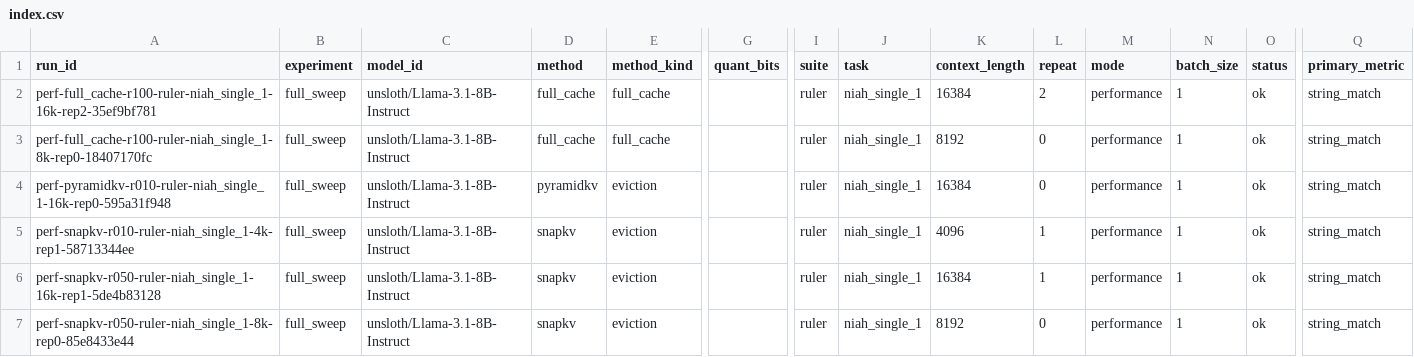
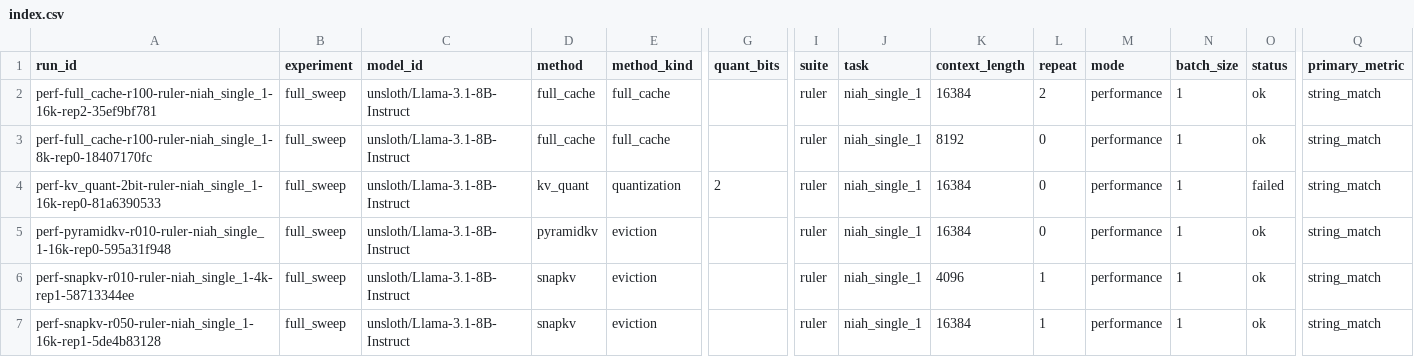
Before and after one commit to Samama251251/kvcache-bench, a CSV file: results/index.csv, drawn as a sheet; only a part is shown, gaps mark what is left out; the shorter side is filled out with more unchanged rows; rows hold the shown columns only; the diff names each change by its address in the sheet, - before the commit and + after, or states it on an @@ line.

Commit message:
Add results for perf-kv_quant-2bit-ruler-niah_single_1-16k-rep0

```diff
--- a/results/index.csv
+++ b/results/index.csv
+row 4: perf-kv_quant-2bit-ruler-niah_single_1-16k-rep0-81a6390533 | full_sweep | unsloth/Llama-3.1-8B-Instruct | kv_quant | quantization | 2 | ruler | niah_single_1 | 16384 | 0 | performance | 1 | failed | string_match
```
Also changed, not shown: 1 other file.
